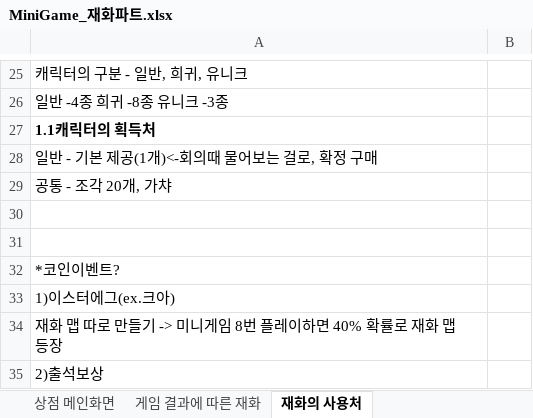
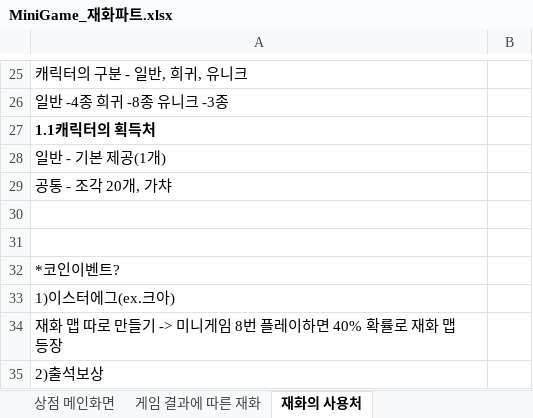
Before and after one commit to LewisCho7/PlumMiniGame, an Excel workbook: Design/MiniGame_재화파트.xlsx, sheet 재화의 사용처, drawn as a sheet; only a part is shown, gaps mark what is left out; values as stored, in another font and other column widths than the file's, no borders; the diff names each change by its address in the sheet, - before the commit and + after, or states it on an @@ line.

```diff
--- a/Design/MiniGame_재화파트.xlsx (sheet 재화의 사용처)
+++ b/Design/MiniGame_재화파트.xlsx (sheet 재화의 사용처)
-A28: 일반 - 기본 제공(1개)<-회의때 물어보는 걸로, 확정 구매
+A28: 일반 - 기본 제공(1개)
```
Also changed, not shown: sheet 캐릭터 재화 - 확정 구매, 가챠.
